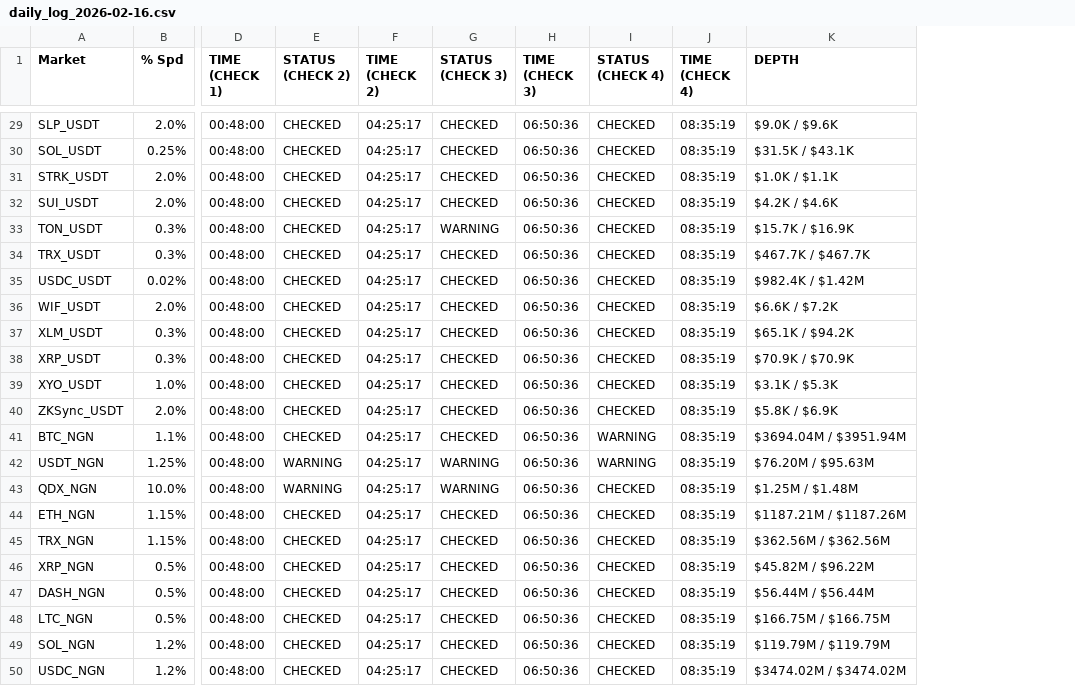
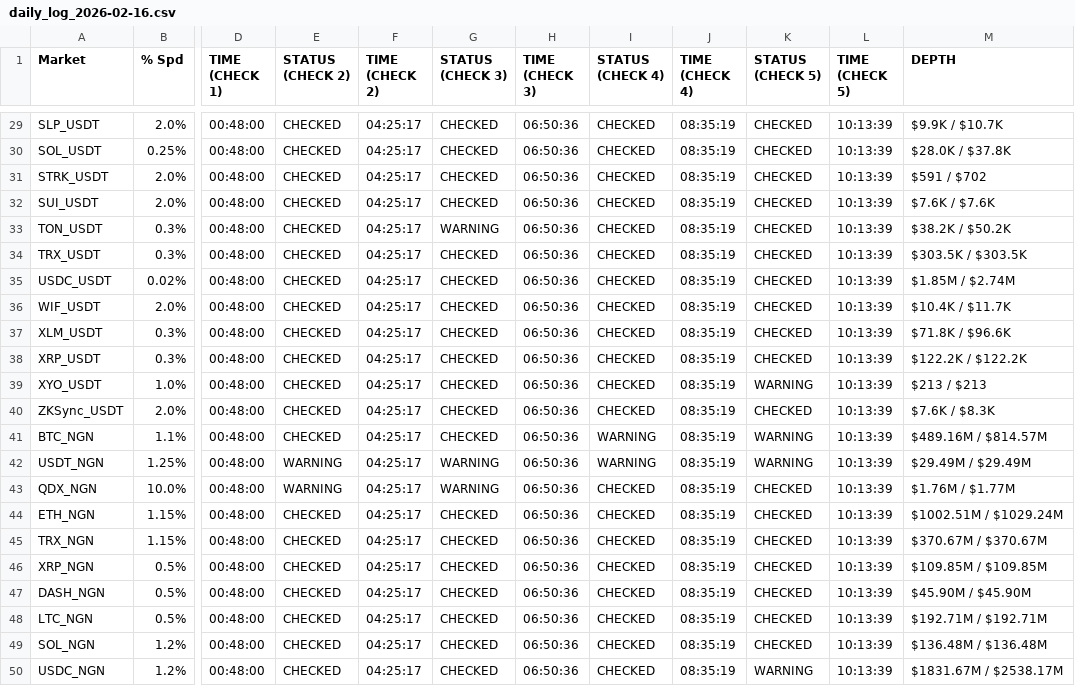
Before and after one commit to oreofemoses/orderbook-monitor, a CSV file: data/daily_log_2026-02-16.csv, drawn as a sheet; only a part is shown, gaps mark what is left out; addresses are those after the commit; the diff covers the shown part only; the diff names each change by its address in the sheet, - before the commit and + after, or states it on an @@ line.

```diff
--- a/data/daily_log_2026-02-16.csv
+++ b/data/daily_log_2026-02-16.csv
+column K (STATUS (CHECK 5)), rows 29-50: CHECKED | CHECKED | CHECKED | CHECKED | CHECKED | CHECKED | CHECKED | CHECKED | CHECKED | CHECKED | WARNING | CHECKED | WARNING | WARNING | CHECKED | CHECKED | CHECKED | CHECKED | CHECKED | CHECKED | CHECKED | WARNING
+column L (TIME (CHECK 5)), rows 29-50: all 10:13:39
-M29 (DEPTH): $9.0K / $9.6K
+M29 (DEPTH): $9.9K / $10.7K
-M30 (DEPTH): $31.5K / $43.1K
+M30 (DEPTH): $28.0K / $37.8K
-M31 (DEPTH): $1.0K / $1.1K
+M31 (DEPTH): $591 / $702
-M32 (DEPTH): $4.2K / $4.6K
+M32 (DEPTH): $7.6K / $7.6K
-M33 (DEPTH): $15.7K / $16.9K
+M33 (DEPTH): $38.2K / $50.2K
-M34 (DEPTH): $467.7K / $467.7K
+M34 (DEPTH): $303.5K / $303.5K
-M35 (DEPTH): $982.4K / $1.42M
+M35 (DEPTH): $1.85M / $2.74M
-M36 (DEPTH): $6.6K / $7.2K
+M36 (DEPTH): $10.4K / $11.7K
-M37 (DEPTH): $65.1K / $94.2K
+M37 (DEPTH): $71.8K / $96.6K
-M38 (DEPTH): $70.9K / $70.9K
+M38 (DEPTH): $122.2K / $122.2K
-M39 (DEPTH): $3.1K / $5.3K
+M39 (DEPTH): $213 / $213
-M40 (DEPTH): $5.8K / $6.9K
+M40 (DEPTH): $7.6K / $8.3K
-M41 (DEPTH): $3694.04M / $3951.94M
+M41 (DEPTH): $489.16M / $814.57M
-M42 (DEPTH): $76.20M / $95.63M
+M42 (DEPTH): $29.49M / $29.49M
-M43 (DEPTH): $1.25M / $1.48M
+M43 (DEPTH): $1.76M / $1.77M
-M44 (DEPTH): $1187.21M / $1187.26M
+M44 (DEPTH): $1002.51M / $1029.24M
-M45 (DEPTH): $362.56M / $362.56M
+M45 (DEPTH): $370.67M / $370.67M
-M46 (DEPTH): $45.82M / $96.22M
+M46 (DEPTH): $109.85M / $109.85M
-M47 (DEPTH): $56.44M / $56.44M
+M47 (DEPTH): $45.90M / $45.90M
-M48 (DEPTH): $166.75M / $166.75M
+M48 (DEPTH): $192.71M / $192.71M
-M49 (DEPTH): $119.79M / $119.79M
+M49 (DEPTH): $136.48M / $136.48M
-M50 (DEPTH): $3474.02M / $3474.02M
+M50 (DEPTH): $1831.67M / $2538.17M
```
Also changed, not shown: 26 edited cells elsewhere in this file, data/latest.csv, 1 other file.
